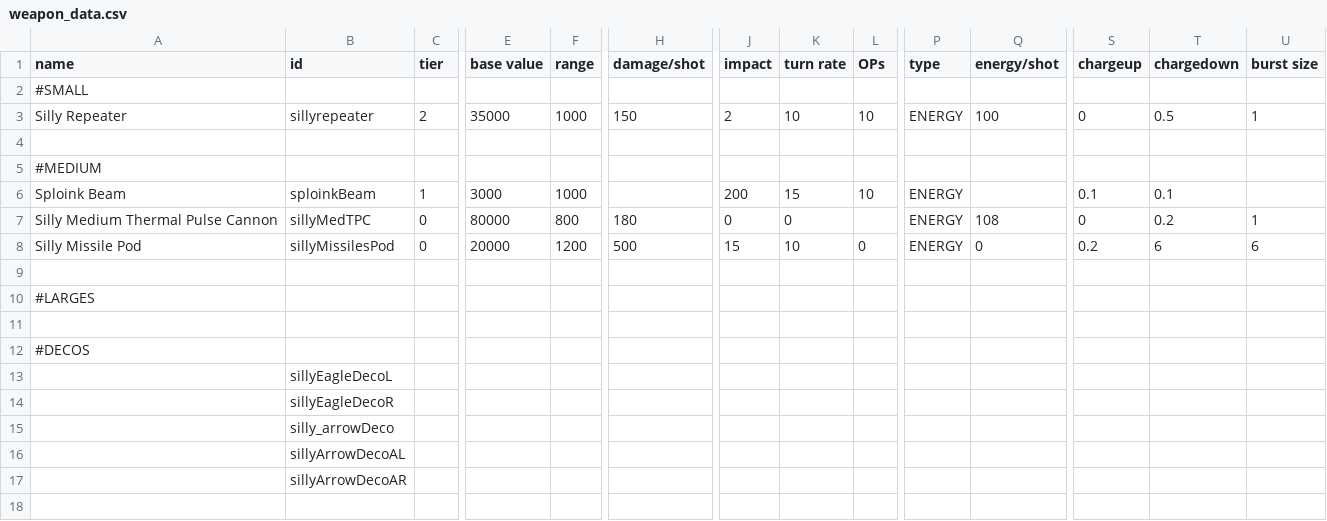
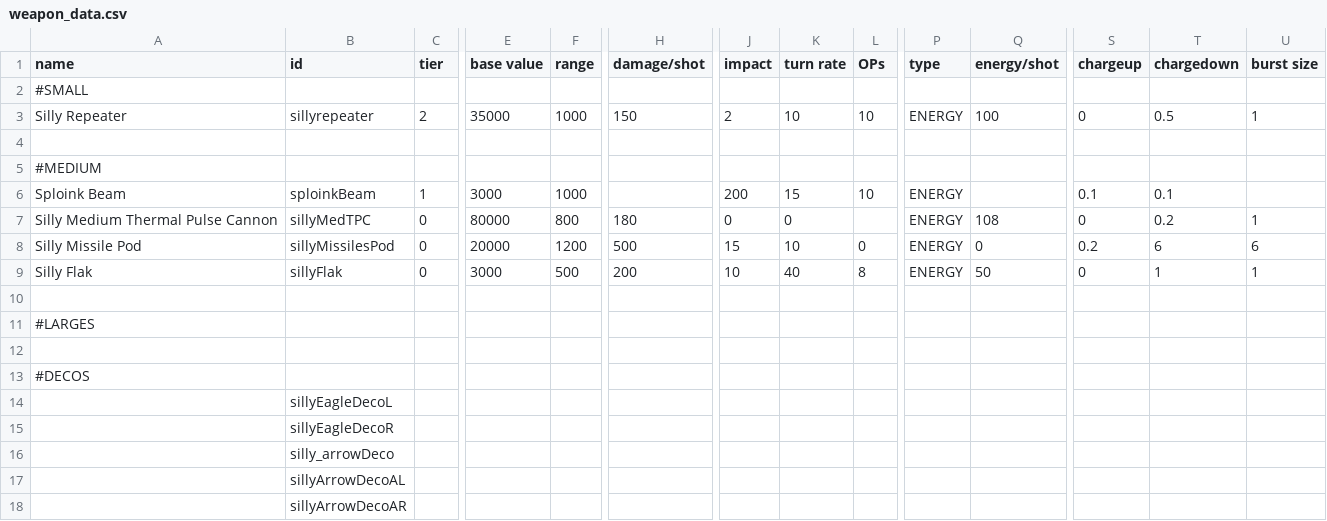
Before and after one commit to a-naranja/Silly-Mod, a CSV file: data/weapons/weapon_data.csv, drawn as a sheet; only a part is shown, gaps mark what is left out; rows hold the shown columns only; the diff names each change by its address in the sheet, - before the commit and + after, or states it on an @@ line.

```diff
--- a/data/weapons/weapon_data.csv
+++ b/data/weapons/weapon_data.csv
+row 9: Silly Flak | sillyFlak | 0 | 3000 | 500 | 200 | 10 | 40 | 8 | ENERGY | 50 | 0 | 1 | 1
```
Also changed, not shown: data/campaign/aotd_faction_behaviour.csv, data/strings/descriptions.csv, 14 other files.
